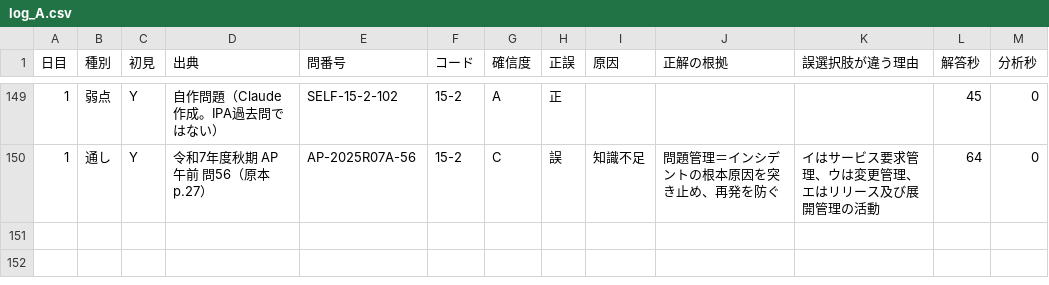
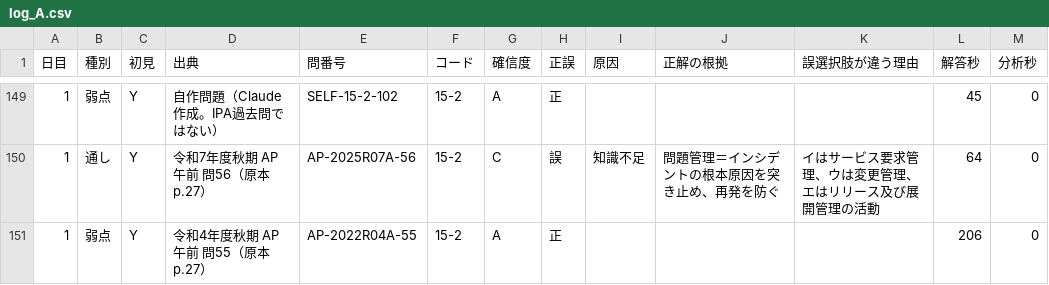
Before and after one commit to yyy19901103-source/4love2forever, a CSV file: data/log_A.csv, drawn as a sheet; only a part is shown, gaps mark what is left out; the diff names each change by its address in the sheet, - before the commit and + after, or states it on an @@ line.

```diff
--- a/data/log_A.csv
+++ b/data/log_A.csv
+row 151: 1 | 弱点 | Y | 令和4年度秋期 AP 午前 問55（原本 p.27） | AP-2022R04A-55 | 15-2 | A | 正 |  |  |  | 206 | 0
```
